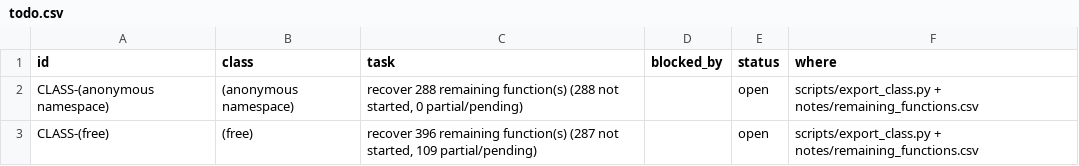
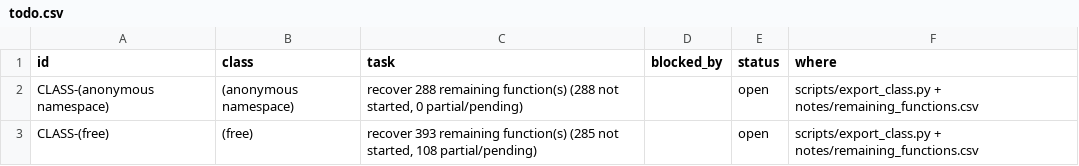
Before and after one commit to CadenKalez/DeSCAi4, a CSV file: notes/todo.csv, drawn as a sheet; only a part is shown; the diff covers the shown part only.

Commit message:
cSC4Advisor: the advisor base, its advice lifecycle and record (35 functions + 31 thunks, test)
0x100441942..0x1004452c4. cISC4Advisor (iid 0xca09f544) over cRZUnknown + cIGZSerializable + cIGZMessageTarget2,
with the vtable checked against the binary slot for slot and sizeof 0x148 asserted: Init and its 'advices' probe,
load_heads, Shutdown, the name/personal-name rows, GetAdviceByGUID/BySessionID, the Simulate month/day split,
the head animation trio, DoMessage, advice activation/deactivation, Write/Read, the day/week simulation steps,
PushEvent, CommandWouldTrigger and RetireAdvice.

Quirks kept and asserted: simulate_day_events reads the last queued event but pops the first, Write reverses the
event list while Read appends, the row-0 probe cannot fail, and the '=(0)' debug trigger text. Six IAdvisorHost
seams carry the unrecovered services. This unblocks cSC4MySim, whose overrides now land on the original slots.

```diff
--- a/notes/todo.csv
+++ b/notes/todo.csv
@@ -2,2 +2,2 @@ id,class,task,blocked_by,status,where
 CLASS-(anonymous namespace),(anonymous namespace),"recover 288 remaining function(s) (288 not started, 0 partial/pending)",,open,scripts/export_class.py + notes/remaining_functions.csv
-CLASS-(free),(free),"recover 396 remaining function(s) (287 not started, 109 partial/pending)",,open,scripts/export_class.py + notes/remaining_functions.csv
+CLASS-(free),(free),"recover 393 remaining function(s) (285 not started, 108 partial/pending)",,open,scripts/export_class.py + notes/remaining_functions.csv
```
Also changed, not shown: 8 edited cells elsewhere in this file, 11 other files.
